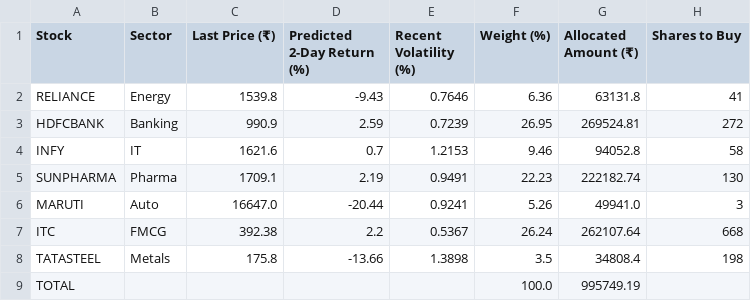
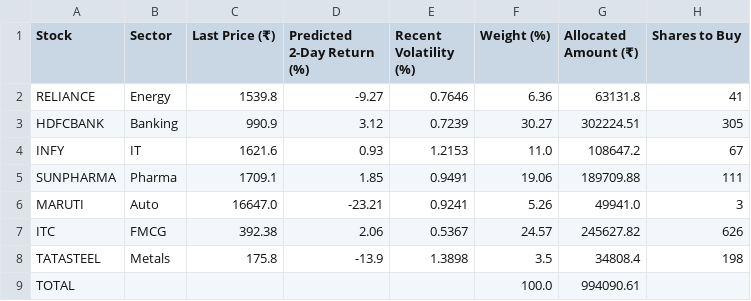
Before and after one commit to MadhurGupta788/tsa-capstone-2026, a CSV file: outputs/day2_portfolio_allocation.csv, drawn as a sheet.

Commit message:
Day 2 completed : Closing prices recorded, Task 8 full analysis, final P&L summary

```diff
--- a/outputs/day2_portfolio_allocation.csv
+++ b/outputs/day2_portfolio_allocation.csv
@@ -1,9 +1,9 @@
 Stock,Sector,Last Price (₹),Predicted 2-Day Return (%),Recent Volatility (%),Weight (%),Allocated Amount (₹),Shares to Buy
-RELIANCE,Energy,1539.8,-9.43,0.7646,6.36,63131.8,41
-HDFCBANK,Banking,990.9,2.59,0.7239,26.95,269524.81,272
-INFY,IT,1621.6,0.7,1.2153,9.46,94052.8,58
-SUNPHARMA,Pharma,1709.1,2.19,0.9491,22.23,222182.74,130
-MARUTI,Auto,16647.0,-20.44,0.9241,5.26,49941.0,3
-ITC,FMCG,392.38,2.2,0.5367,26.24,262107.64,668
-TATASTEEL,Metals,175.8,-13.66,1.3898,3.5,34808.4,198
-TOTAL,,,,,100.0,995749.19,
+RELIANCE,Energy,1539.8,-9.27,0.7646,6.36,63131.8,41
+HDFCBANK,Banking,990.9,3.12,0.7239,30.27,302224.51,305
+INFY,IT,1621.6,0.93,1.2153,11.0,108647.2,67
+SUNPHARMA,Pharma,1709.1,1.85,0.9491,19.06,189709.88,111
+MARUTI,Auto,16647.0,-23.21,0.9241,5.26,49941.0,3
+ITC,FMCG,392.38,2.06,0.5367,24.57,245627.82,626
+TATASTEEL,Metals,175.8,-13.9,1.3898,3.5,34808.4,198
+TOTAL,,,,,100.0,994090.61,
```
Also changed, not shown: outputs/day2_buying_plan.csv, outputs/day2_task6_model_comparison.csv, 19 other files.
